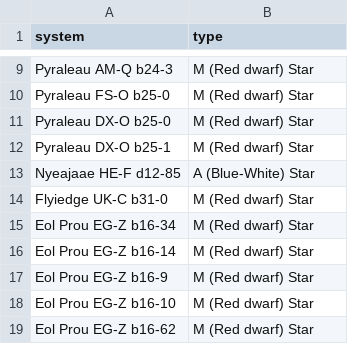
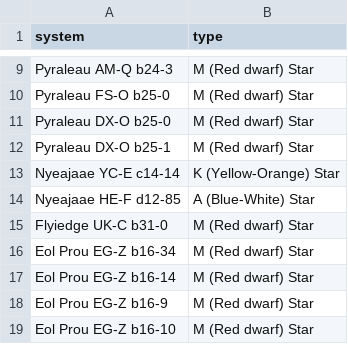
Before and after one commit to Greymagic27/EliteDangerous, a CSV file: FirstDiscoveredTypes.csv, drawn as a sheet; only a part is shown, gaps mark what is left out; the shorter side is filled out with more unchanged rows.

```diff
--- a/FirstDiscoveredTypes.csv
+++ b/FirstDiscoveredTypes.csv
@@ -12,2 +12,3 @@ Pyraleau DX-O b25-0,M (Red dwarf) Star
 Pyraleau DX-O b25-1,M (Red dwarf) Star
+Nyeajaae YC-E c14-14,K (Yellow-Orange) Star
 Nyeajaae HE-F d12-85,A (Blue-White) Star
```
